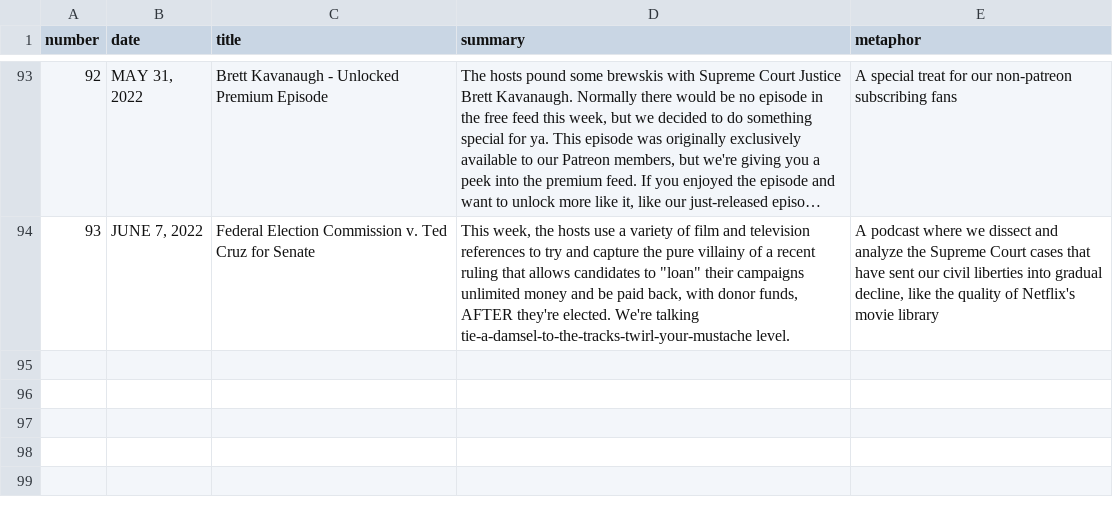
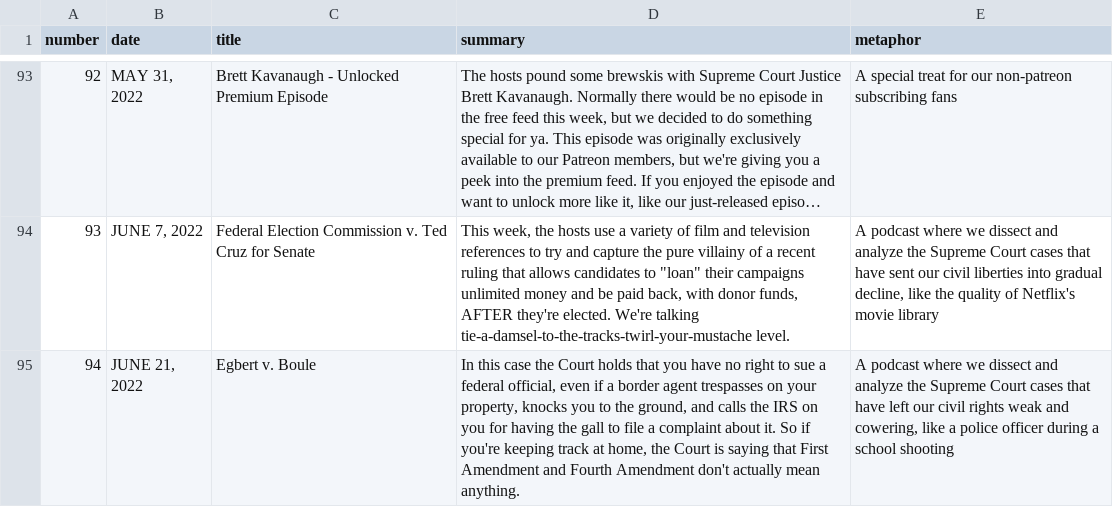
Before and after one commit to MurphyPone/fivefourpod-website, a CSV file: scripts/episode_info.csv, drawn as a sheet; only a part is shown, gaps mark what is left out; long unchanged cells end in ….

Commit message:
addded Egbert v. Boule

```diff
--- a/scripts/episode_info.csv
+++ b/scripts/episode_info.csv
@@ -94 +94,2 @@ number,date,title,summary,metaphor
 93,"JUNE 7, 2022","Federal Election Commission v. Ted Cruz for Senate","This week, the hosts use a variety of film and television references to try and capture the pure villainy of a recent ruling that allows candidates to ""loan"" their campaigns unlimited money and be paid back, with donor funds, AFTER they're elected. We're talking tie-a-damsel-to-the-tracks-twirl-your-mustache level.","A podcast where we dissect and analyze the Supreme Court cases that have sent our civil liberties into gradual decline, like the quality of Netflix's movie library"
+94,"JUNE 21, 2022","Egbert v. Boule","In this case the Court holds that you have no right to sue a federal official, even if a border agent trespasses on your property, knocks you to the ground, and calls the IRS on you for having the gall to file a complaint about it. So if you're keeping track at home, the Court is saying that First Amendment and Fourth Amendment don't actually mean anything.","A podcast where we dissect and analyze the Supreme Court cases that have left our civil rights weak and cowering, like a police officer during a school shooting"
```
Also changed, not shown: 4 other files.
